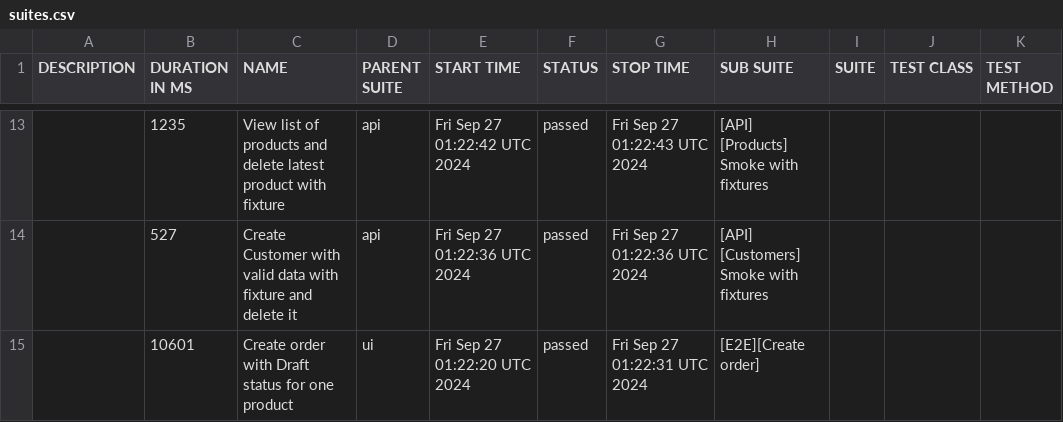
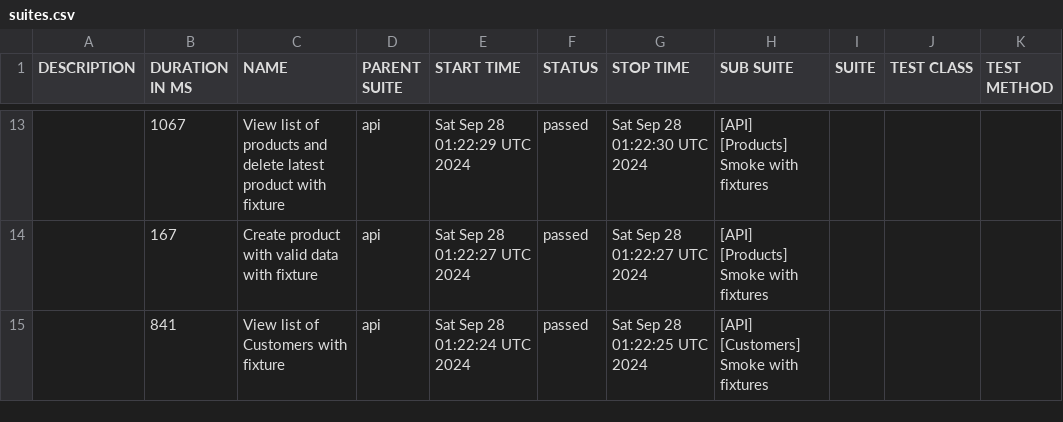
Before and after one commit to JackBlaaack/SalesPortalProject, a CSV file: allure-report/data/suites.csv, drawn as a sheet; only a part is shown, gaps mark what is left out; the diff covers the shown part only.

```diff
--- a/allure-report/data/suites.csv
+++ b/allure-report/data/suites.csv
@@ -13,3 +13,3 @@
-"","1235","View list of products and delete latest product with fixture","api","Fri Sep 27 01:22:42 UTC 2024","passed","Fri Sep 27 01:22:43 UTC 2024","[API] [Products] Smoke with fixtures","","",""
-"","527","Create Customer with valid data with fixture and delete it","api","Fri Sep 27 01:22:36 UTC 2024","passed","Fri Sep 27 01:22:36 UTC 2024","[API] [Customers] Smoke with fixtures","","",""
-"","10601","Create order with Draft status for one product","ui","Fri Sep 27 01:22:20 UTC 2024","passed","Fri Sep 27 01:22:31 UTC 2024","[E2E][Create order]","","",""
+"","1067","View list of products and delete latest product with fixture","api","Sat Sep 28 01:22:29 UTC 2024","passed","Sat Sep 28 01:22:30 UTC 2024","[API] [Products] Smoke with fixtures","","",""
+"","167","Create product with valid data with fixture","api","Sat Sep 28 01:22:27 UTC 2024","passed","Sat Sep 28 01:22:27 UTC 2024","[API] [Products] Smoke with fixtures","","",""
+"","841","View list of Customers with fixture","api","Sat Sep 28 01:22:24 UTC 2024","passed","Sat Sep 28 01:22:25 UTC 2024","[API] [Customers] Smoke with fixtures","","",""
```
Also changed, not shown: 5 added rows, 5 removed rows and 20 edited cells elsewhere in this file, 47 other files.
